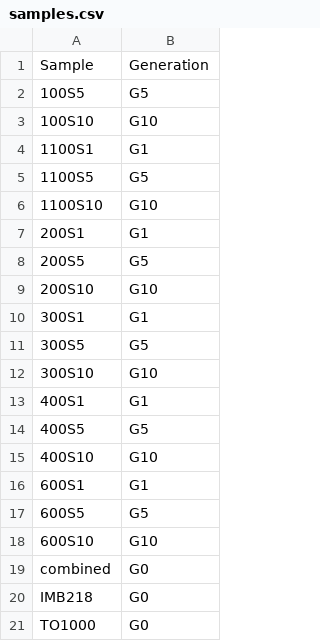
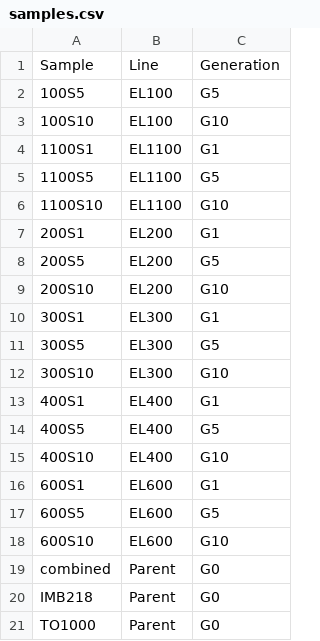
Before and after one commit to niederhuth/Replaying-the-evolutionary-tape-to-investigate-subgenome-dominance, a CSV file: misc/samples.csv, drawn as a sheet; the diff names each change by its address in the sheet, - before the commit and + after, or states it on an @@ line.

```diff
--- a/misc/samples.csv
+++ b/misc/samples.csv
+column B, rows 1-21: Line | EL100 | EL100 | EL1100 | EL1100 | EL1100 | EL200 | EL200 | EL200 | EL300 | EL300 | EL300 | EL400 | EL400 | EL400 | EL600 | EL600 | EL600 | Parent | Parent | Parent
```
Also changed, not shown: 13 other files.
